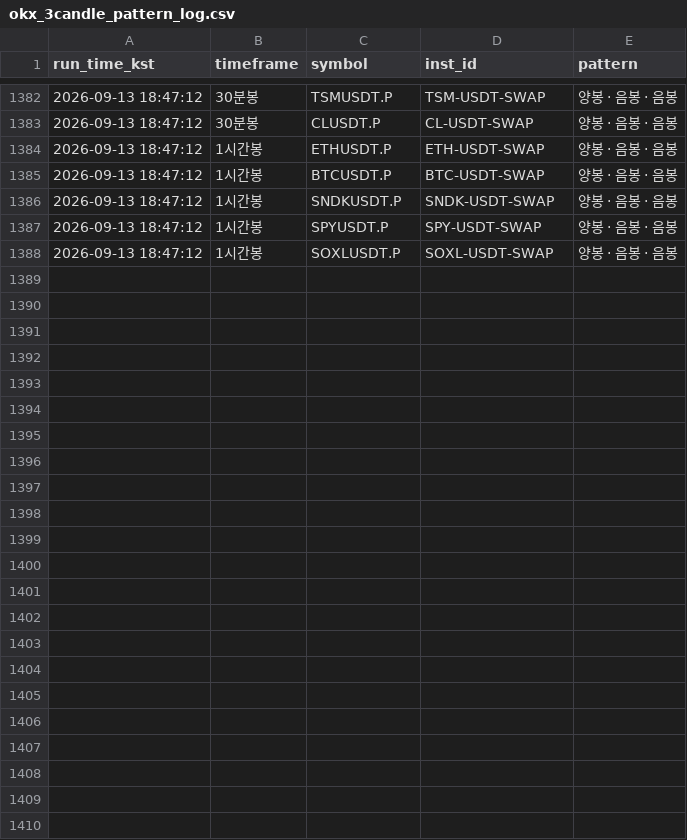
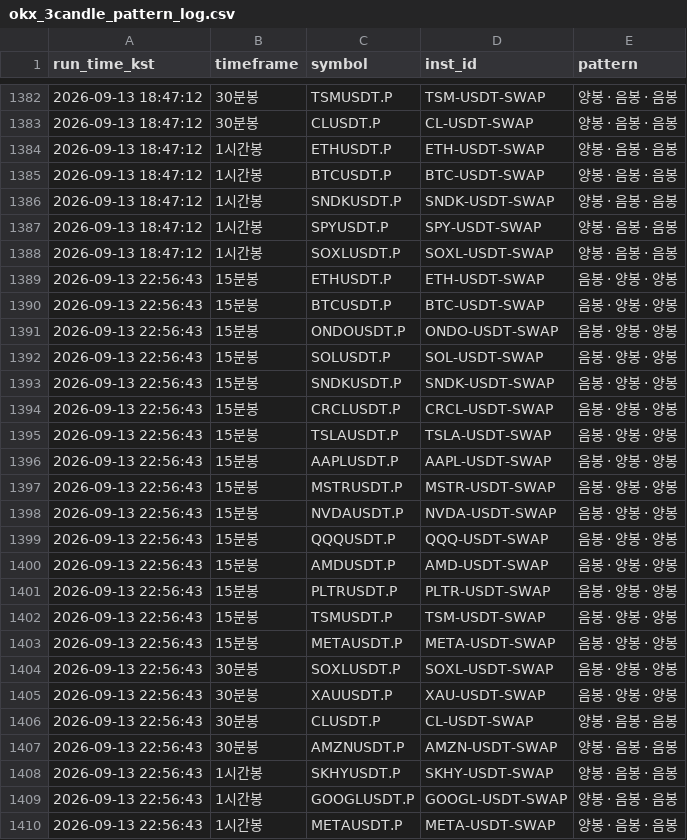
Before and after one commit to suchulkim/Trader_KIM, a CSV file: okx_3candle_pattern_log.csv, drawn as a sheet; only a part is shown, gaps mark what is left out; the diff names each change by its address in the sheet, - before the commit and + after, or states it on an @@ line.

```diff
--- a/okx_3candle_pattern_log.csv
+++ b/okx_3candle_pattern_log.csv
+row 1389: 2026-09-13 22:56:43 | 15분봉 | ETHUSDT.P | ETH-USDT-SWAP | 음봉 · 양봉 · 양봉
+row 1390: 2026-09-13 22:56:43 | 15분봉 | BTCUSDT.P | BTC-USDT-SWAP | 음봉 · 양봉 · 양봉
+row 1391: 2026-09-13 22:56:43 | 15분봉 | ONDOUSDT.P | ONDO-USDT-SWAP | 음봉 · 양봉 · 양봉
+row 1392: 2026-09-13 22:56:43 | 15분봉 | SOLUSDT.P | SOL-USDT-SWAP | 음봉 · 양봉 · 양봉
+row 1393: 2026-09-13 22:56:43 | 15분봉 | SNDKUSDT.P | SNDK-USDT-SWAP | 음봉 · 양봉 · 양봉
+row 1394: 2026-09-13 22:56:43 | 15분봉 | CRCLUSDT.P | CRCL-USDT-SWAP | 음봉 · 양봉 · 양봉
+row 1395: 2026-09-13 22:56:43 | 15분봉 | TSLAUSDT.P | TSLA-USDT-SWAP | 음봉 · 양봉 · 양봉
+row 1396: 2026-09-13 22:56:43 | 15분봉 | AAPLUSDT.P | AAPL-USDT-SWAP | 음봉 · 양봉 · 양봉
+row 1397: 2026-09-13 22:56:43 | 15분봉 | MSTRUSDT.P | MSTR-USDT-SWAP | 음봉 · 양봉 · 양봉
+row 1398: 2026-09-13 22:56:43 | 15분봉 | NVDAUSDT.P | NVDA-USDT-SWAP | 음봉 · 양봉 · 양봉
+row 1399: 2026-09-13 22:56:43 | 15분봉 | QQQUSDT.P | QQQ-USDT-SWAP | 음봉 · 양봉 · 양봉
+row 1400: 2026-09-13 22:56:43 | 15분봉 | AMDUSDT.P | AMD-USDT-SWAP | 음봉 · 양봉 · 양봉
+row 1401: 2026-09-13 22:56:43 | 15분봉 | PLTRUSDT.P | PLTR-USDT-SWAP | 음봉 · 양봉 · 양봉
+row 1402: 2026-09-13 22:56:43 | 15분봉 | TSMUSDT.P | TSM-USDT-SWAP | 음봉 · 양봉 · 양봉
+row 1403: 2026-09-13 22:56:43 | 15분봉 | METAUSDT.P | META-USDT-SWAP | 음봉 · 양봉 · 양봉
+row 1404: 2026-09-13 22:56:43 | 30분봉 | SOXLUSDT.P | SOXL-USDT-SWAP | 음봉 · 양봉 · 양봉
+row 1405: 2026-09-13 22:56:43 | 30분봉 | XAUUSDT.P | XAU-USDT-SWAP | 음봉 · 양봉 · 양봉
+row 1406: 2026-09-13 22:56:43 | 30분봉 | CLUSDT.P | CL-USDT-SWAP | 양봉 · 음봉 · 음봉
+row 1407: 2026-09-13 22:56:43 | 30분봉 | AMZNUSDT.P | AMZN-USDT-SWAP | 양봉 · 음봉 · 음봉
+row 1408: 2026-09-13 22:56:43 | 1시간봉 | SKHYUSDT.P | SKHY-USDT-SWAP | 양봉 · 음봉 · 음봉
+row 1409: 2026-09-13 22:56:43 | 1시간봉 | GOOGLUSDT.P | GOOGL-USDT-SWAP | 양봉 · 음봉 · 음봉
+row 1410: 2026-09-13 22:56:43 | 1시간봉 | METAUSDT.P | META-USDT-SWAP | 양봉 · 음봉 · 음봉
```
Also changed, not shown: 2 other files.
